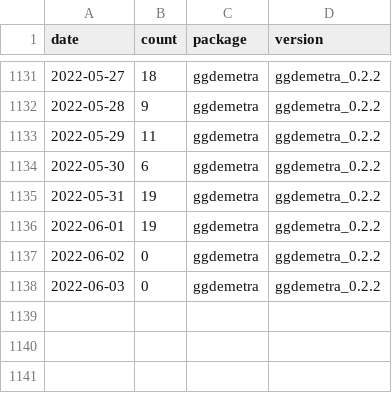
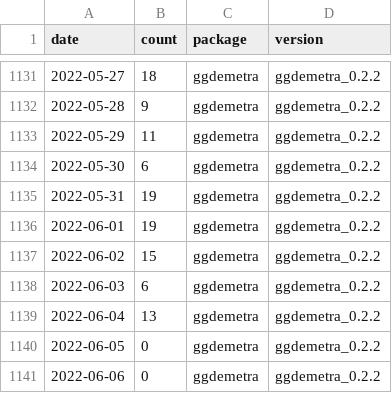
Before and after one commit to AQLT/rjd_downloads, a CSV file: data/full_table/ggdemetra.csv, drawn as a sheet; only a part is shown, gaps mark what is left out.

```diff
--- a/data/full_table/ggdemetra.csv
+++ b/data/full_table/ggdemetra.csv
@@ -1136,3 +1136,6 @@
 2022-06-01,19,"ggdemetra","ggdemetra_0.2.2"
-2022-06-02,0,"ggdemetra","ggdemetra_0.2.2"
-2022-06-03,0,"ggdemetra","ggdemetra_0.2.2"
+2022-06-02,15,"ggdemetra","ggdemetra_0.2.2"
+2022-06-03,6,"ggdemetra","ggdemetra_0.2.2"
+2022-06-04,13,"ggdemetra","ggdemetra_0.2.2"
+2022-06-05,0,"ggdemetra","ggdemetra_0.2.2"
+2022-06-06,0,"ggdemetra","ggdemetra_0.2.2"
```
Also changed, not shown: data/full_table/RJDemetra.csv, data/full_table/rjdmarkdown.csv, 7 other files.
